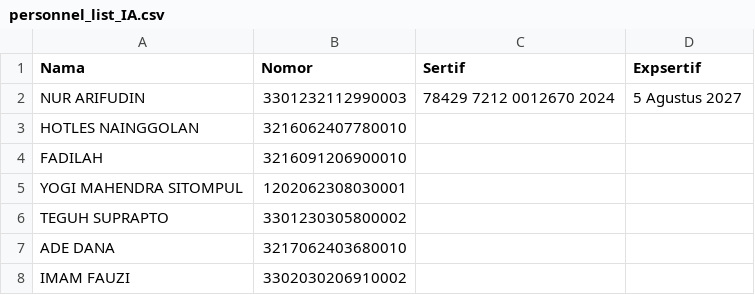
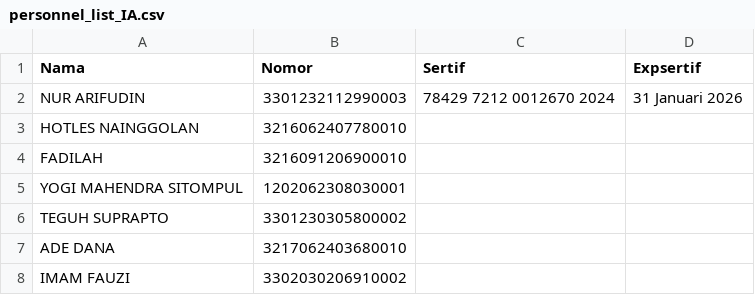
Before and after one commit to ibradan/Portaliano, a CSV file: personnel_list_IA.csv, drawn as a sheet.

```diff
--- a/personnel_list_IA.csv
+++ b/personnel_list_IA.csv
@@ -1,3 +1,3 @@
 Nama,Nomor,Sertif,Expsertif
-NUR ARIFUDIN,3301232112990003,78429 7212 0012670 2024, 5 Agustus 2027
+NUR ARIFUDIN,3301232112990003,78429 7212 0012670 2024, 31 Januari 2026
 HOTLES NAINGGOLAN,3216062407780010
```
Also changed, not shown: personnel_list_IK.csv, personnel_list_IR.csv, 7 other files.
